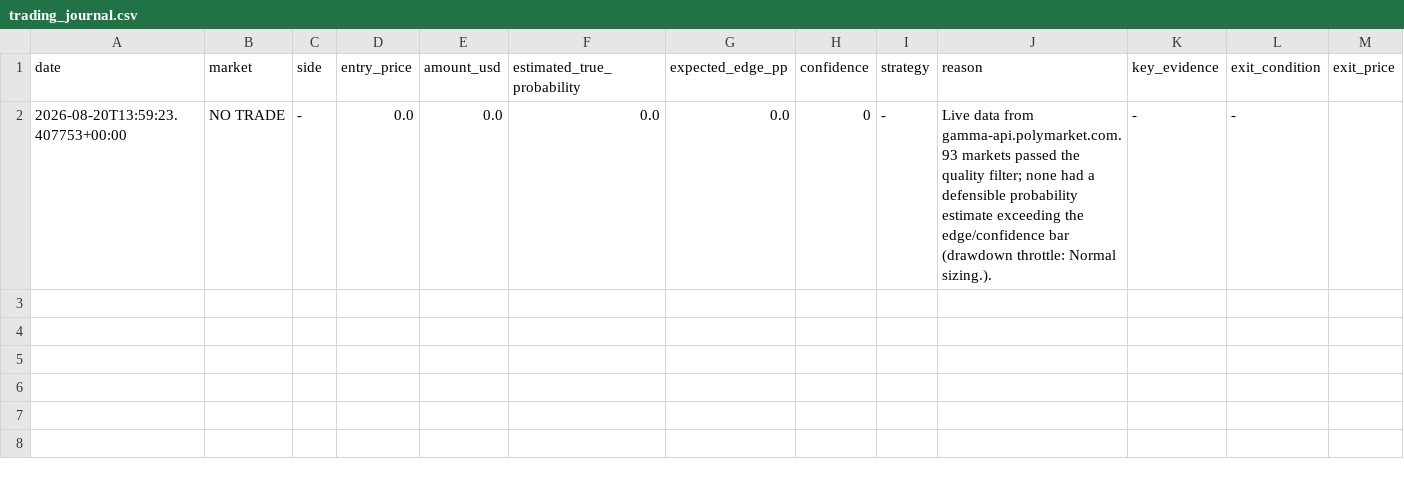
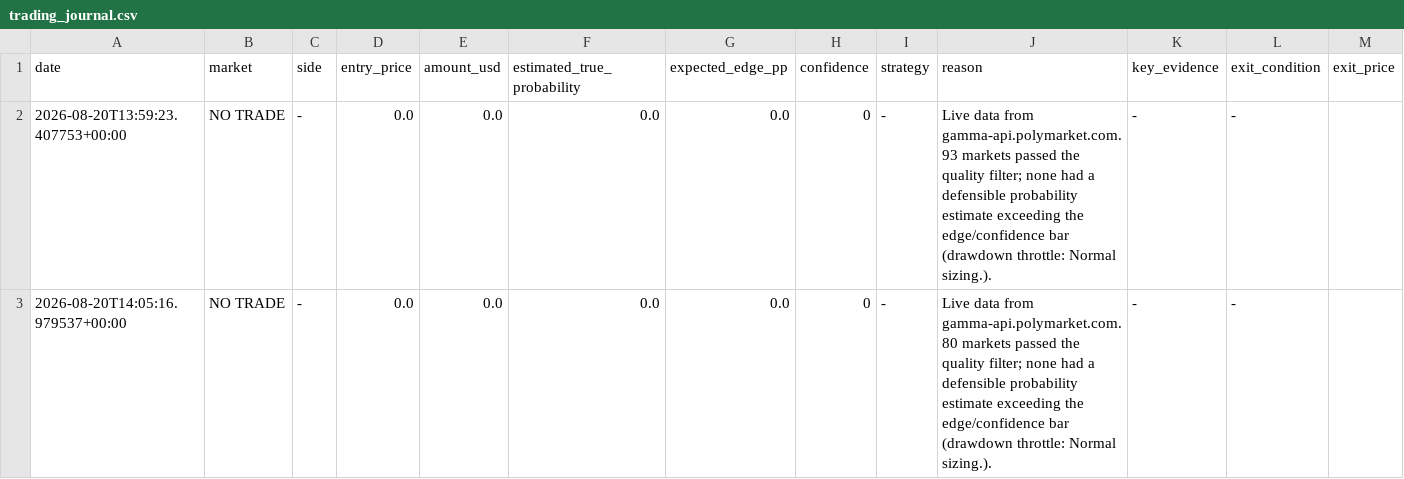
Before and after one commit to Blhickam80/io.net, a CSV file: data/trading_journal.csv, drawn as a sheet; only a part is shown; rows hold the shown columns only; the diff names each change by its address in the sheet, - before the commit and + after, or states it on an @@ line.

```diff
--- a/data/trading_journal.csv
+++ b/data/trading_journal.csv
+row 3: 2026-08-20T14:05:16.979537+00:00 | NO TRADE | - | 0.0 | 0.0 | 0.0 | 0.0 | 0 | - | Live data from gamma-api.polymarket.com. 80 markets passed the quality filter; none had a defensible probability estimate exceeding the edge/confidence bar (drawdown throttle: Normal sizing.). | - | -
```
Also changed, not shown: 4 other files.
